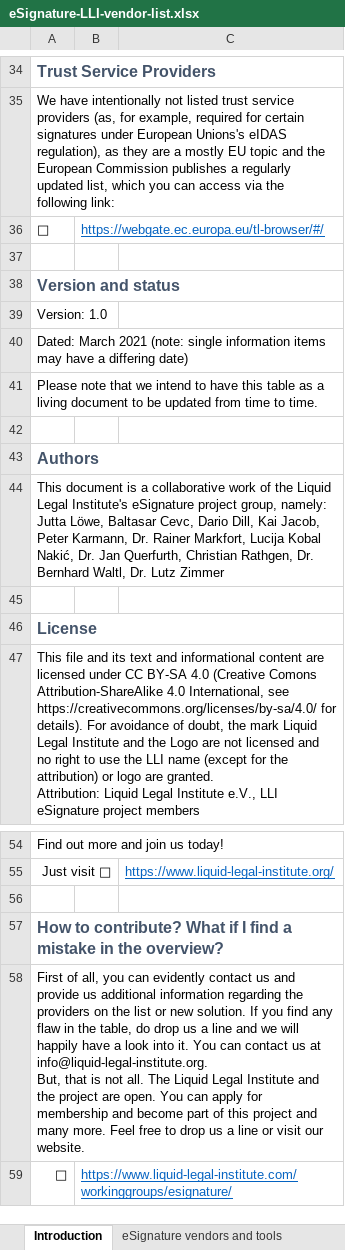
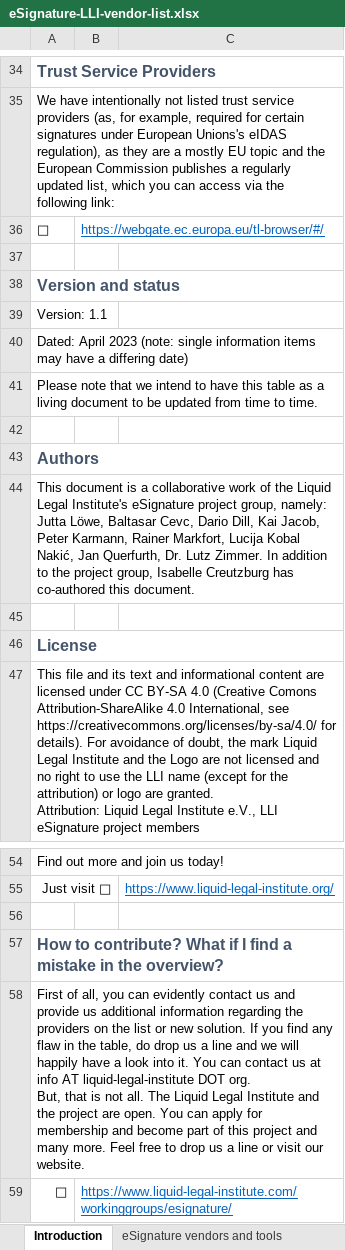
Before and after one commit to Liquid-Legal-Institute/eSignature, an Excel workbook: deliverables/eSignature-LLI-vendor-list.xlsx, sheet Introduction, drawn as a sheet; only a part is shown, gaps mark what is left out; values as stored, in another font and other column widths than the file's, no borders; charts and pictures not drawn; ↵ is a line break in a cell; the diff names each change by its address in the sheet, - before the commit and + after, or states it on an @@ line.

```diff
--- a/deliverables/eSignature-LLI-vendor-list.xlsx (sheet Introduction)
+++ b/deliverables/eSignature-LLI-vendor-list.xlsx (sheet Introduction)
-A39: Version: 1.0
+A39: Version: 1.1
-A40: Dated: March 2021 (note: single…
+A40: Dated: April 2023 (note: single…
-A44: …Peter Karmann, Dr. Rainer Markfort, Lucija Kobal Nakić, Dr. Jan Querfurth, Christian Rathgen, Dr. Bernhard Waltl, Dr. Lutz Zimmer
+A44: …Peter Karmann, Rainer Markfort, Lucija Kobal Nakić, Jan Querfurth, Dr. Lutz Zimmer. In addition to the project group, Isabelle Creutzburg has co-authored this document.
-A58: …us at info@liquid-legal-institute.org. ↵ But, that…
+A58: …us at info AT liquid-legal-institute DOT org. ↵ But, that…
```
Also changed, not shown: sheet eSignature vendors and tools.
